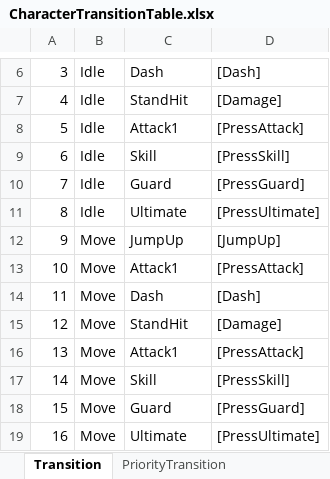
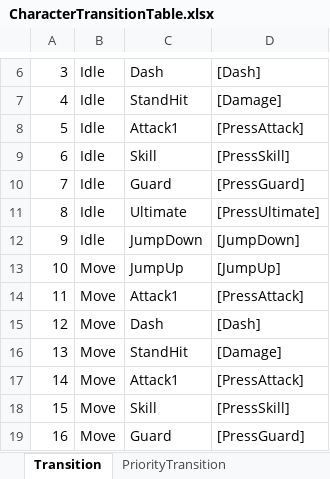
Before and after one commit to solhwi/ProjectPM, an Excel workbook: Design/Excel/CharacterTransitionTable.xlsx, sheet Transition, drawn as a sheet; only a part is shown, gaps mark what is left out; the shorter side is filled out with more unchanged rows; values as stored, in another font and other column widths than the file's, no borders; addresses are those after the commit; the diff names each change by its address in the sheet, - before the commit and + after, or states it on an @@ line.

```diff
--- a/Design/Excel/CharacterTransitionTable.xlsx (sheet Transition)
+++ b/Design/Excel/CharacterTransitionTable.xlsx (sheet Transition)
+row 12: 9 | Idle | JumpDown | [JumpDown]
@@ column A renumbered from row 13 down @@
```
Also changed, not shown: 5 other files.
